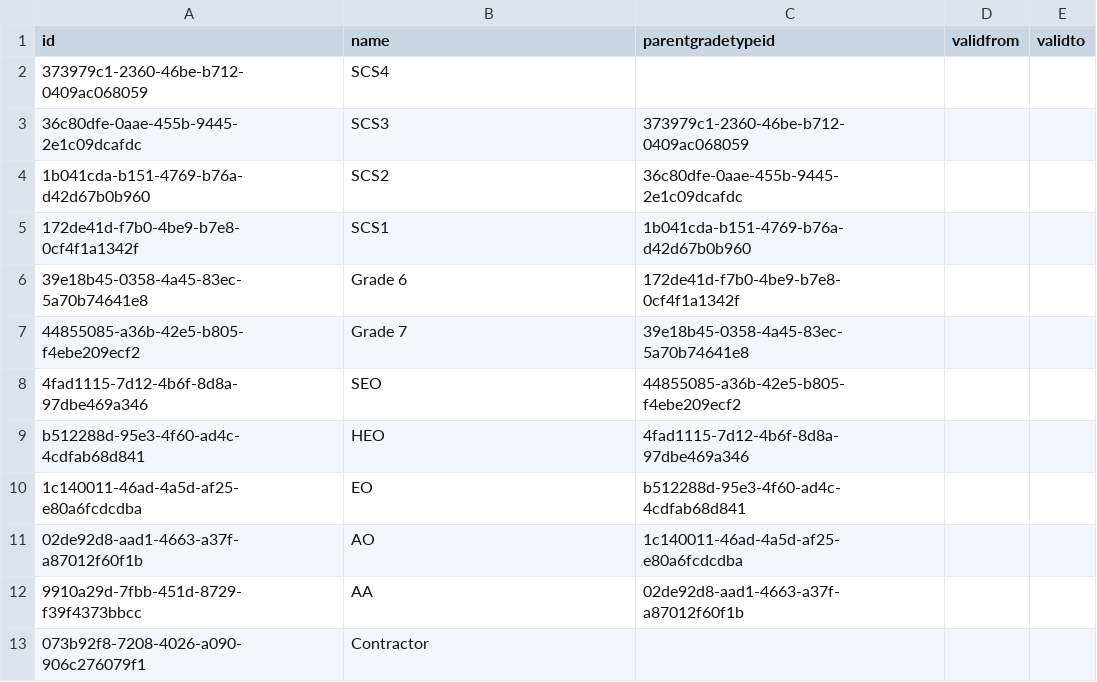
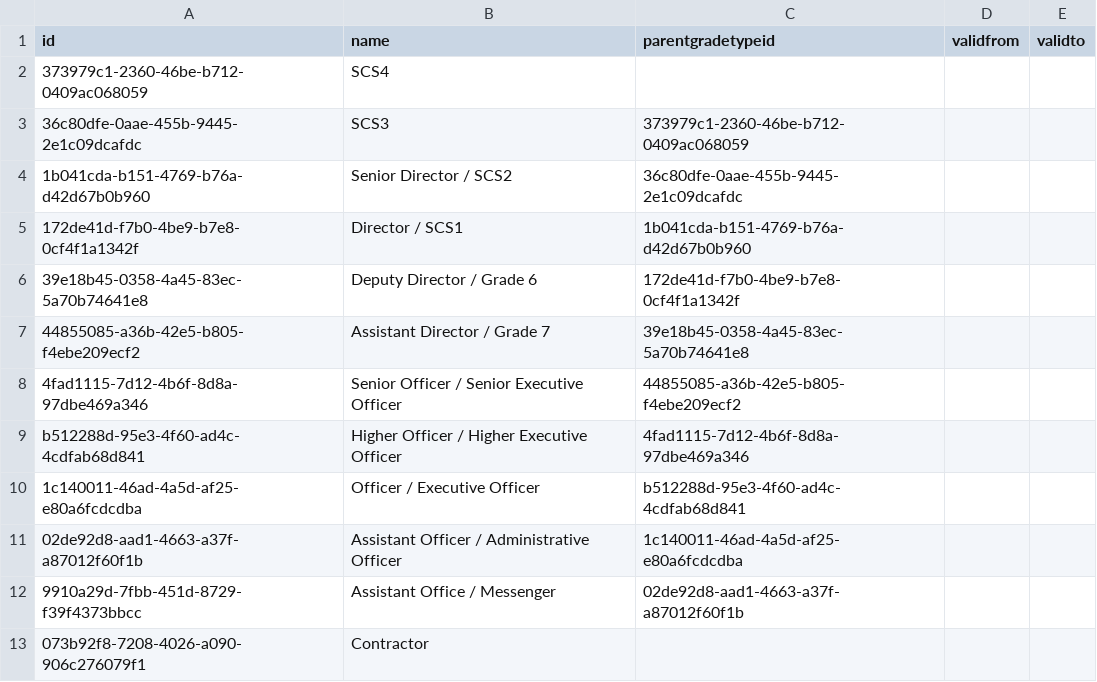
Before and after one commit to abedul1980/RefData, a CSV file: schemas/reference/bulkload/grade.csv, drawn as a sheet.

Commit message:
Added non - ec

```diff
--- a/schemas/reference/bulkload/grade.csv
+++ b/schemas/reference/bulkload/grade.csv
@@ -3,11 +3,11 @@ id,name,parentgradetypeid,validfrom,validto
 "36c80dfe-0aae-455b-9445-2e1c09dcafdc","SCS3","373979c1-2360-46be-b712-0409ac068059",,
-"1b041cda-b151-4769-b76a-d42d67b0b960","SCS2","36c80dfe-0aae-455b-9445-2e1c09dcafdc",,
-"172de41d-f7b0-4be9-b7e8-0cf4f1a1342f","SCS1","1b041cda-b151-4769-b76a-d42d67b0b960",,
-"39e18b45-0358-4a45-83ec-5a70b74641e8","Grade 6","172de41d-f7b0-4be9-b7e8-0cf4f1a1342f",,
-"44855085-a36b-42e5-b805-f4ebe209ecf2","Grade 7","39e18b45-0358-4a45-83ec-5a70b74641e8",,
-"4fad1115-7d12-4b6f-8d8a-97dbe469a346","SEO","44855085-a36b-42e5-b805-f4ebe209ecf2",,
-"b512288d-95e3-4f60-ad4c-4cdfab68d841","HEO","4fad1115-7d12-4b6f-8d8a-97dbe469a346",,
-"1c140011-46ad-4a5d-af25-e80a6fcdcdba","EO","b512288d-95e3-4f60-ad4c-4cdfab68d841",,
-"02de92d8-aad1-4663-a37f-a87012f60f1b","AO","1c140011-46ad-4a5d-af25-e80a6fcdcdba",,
-"9910a29d-7fbb-451d-8729-f39f4373bbcc","AA","02de92d8-aad1-4663-a37f-a87012f60f1b",,
+"1b041cda-b151-4769-b76a-d42d67b0b960","Senior Director / SCS2","36c80dfe-0aae-455b-9445-2e1c09dcafdc",,
+"172de41d-f7b0-4be9-b7e8-0cf4f1a1342f","Director / SCS1","1b041cda-b151-4769-b76a-d42d67b0b960",,
+"39e18b45-0358-4a45-83ec-5a70b74641e8","Deputy Director / Grade 6","172de41d-f7b0-4be9-b7e8-0cf4f1a1342f",,
+"44855085-a36b-42e5-b805-f4ebe209ecf2","Assistant Director / Grade 7","39e18b45-0358-4a45-83ec-5a70b74641e8",,
+"4fad1115-7d12-4b6f-8d8a-97dbe469a346","Senior Officer / Senior Executive Officer","44855085-a36b-42e5-b805-f4ebe209ecf2",,
+"b512288d-95e3-4f60-ad4c-4cdfab68d841","Higher Officer / Higher Executive Officer","4fad1115-7d12-4b6f-8d8a-97dbe469a346",,
+"1c140011-46ad-4a5d-af25-e80a6fcdcdba","Officer / Executive Officer","b512288d-95e3-4f60-ad4c-4cdfab68d841",,
+"02de92d8-aad1-4663-a37f-a87012f60f1b","Assistant Officer / Administrative Officer","1c140011-46ad-4a5d-af25-e80a6fcdcdba",,
+"9910a29d-7fbb-451d-8729-f39f4373bbcc","Assistant Office / Messenger","02de92d8-aad1-4663-a37f-a87012f60f1b",,
 "073b92f8-7208-4026-a090-906c276079f1","Contractor",,,
```
